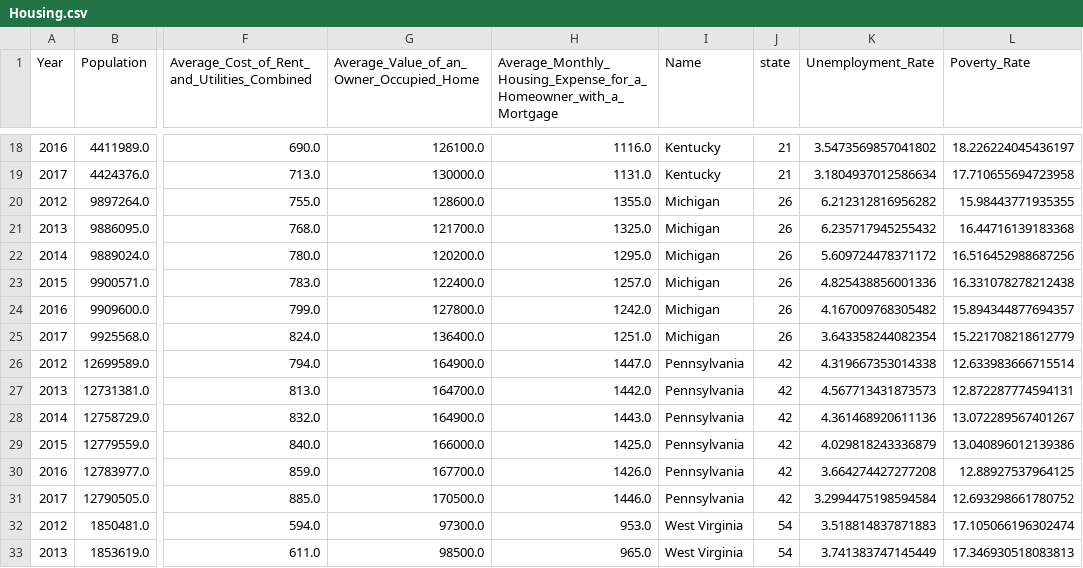
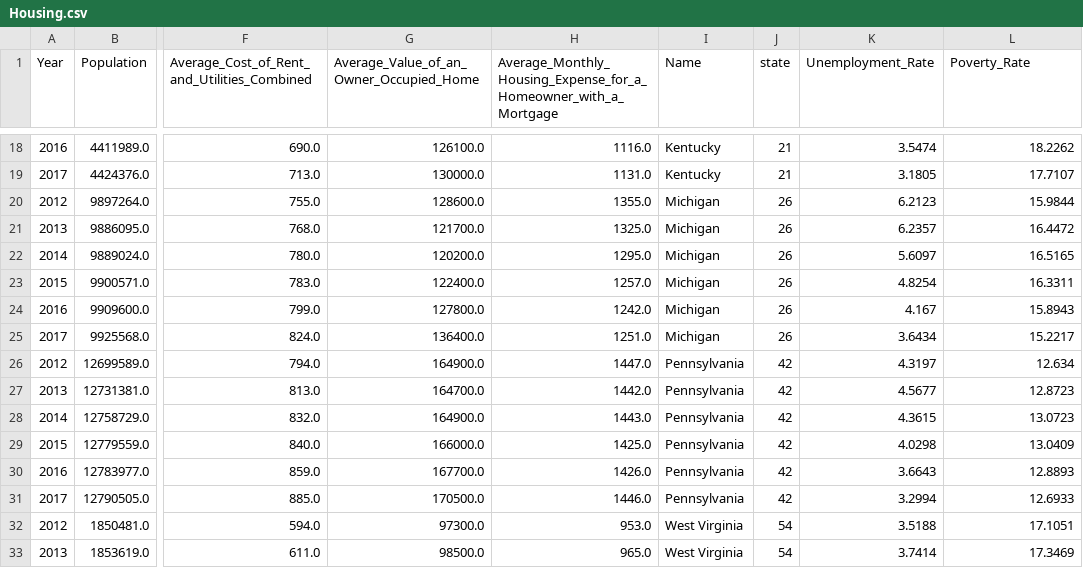
Before and after one commit to campisicharles/ETLProject, a CSV file: Housing.csv, drawn as a sheet; only a part is shown, gaps mark what is left out; the diff covers the shown part only; the diff names each change by its address in the sheet, - before the commit and + after, or states it on an @@ line.

```diff
--- a/Housing.csv
+++ b/Housing.csv
-K18 (Unemployment_Rate): 3.5473569857041802
+K18 (Unemployment_Rate): 3.5474
-L18 (Poverty_Rate): 18.226224045436197
+L18 (Poverty_Rate): 18.2262
-K19 (Unemployment_Rate): 3.1804937012586634
+K19 (Unemployment_Rate): 3.1805
-L19 (Poverty_Rate): 17.710655694723958
+L19 (Poverty_Rate): 17.7107
-K20 (Unemployment_Rate): 6.212312816956282
+K20 (Unemployment_Rate): 6.2123
-L20 (Poverty_Rate): 15.98443771935355
+L20 (Poverty_Rate): 15.9844
-K21 (Unemployment_Rate): 6.235717945255432
+K21 (Unemployment_Rate): 6.2357
-L21 (Poverty_Rate): 16.44716139183368
+L21 (Poverty_Rate): 16.4472
-K22 (Unemployment_Rate): 5.609724478371172
+K22 (Unemployment_Rate): 5.6097
-L22 (Poverty_Rate): 16.516452988687256
+L22 (Poverty_Rate): 16.5165
-K23 (Unemployment_Rate): 4.825438856001336
+K23 (Unemployment_Rate): 4.8254
-L23 (Poverty_Rate): 16.331078278212438
+L23 (Poverty_Rate): 16.3311
-K24 (Unemployment_Rate): 4.167009768305482
+K24 (Unemployment_Rate): 4.167
-L24 (Poverty_Rate): 15.894344877694357
+L24 (Poverty_Rate): 15.8943
-K25 (Unemployment_Rate): 3.643358244082354
+K25 (Unemployment_Rate): 3.6434
-L25 (Poverty_Rate): 15.221708218612779
+L25 (Poverty_Rate): 15.2217
-K26 (Unemployment_Rate): 4.319667353014338
+K26 (Unemployment_Rate): 4.3197
-L26 (Poverty_Rate): 12.633983666715514
+L26 (Poverty_Rate): 12.634
-K27 (Unemployment_Rate): 4.567713431873573
+K27 (Unemployment_Rate): 4.5677
-L27 (Poverty_Rate): 12.872287774594131
+L27 (Poverty_Rate): 12.8723
-K28 (Unemployment_Rate): 4.361468920611136
+K28 (Unemployment_Rate): 4.3615
-L28 (Poverty_Rate): 13.072289567401267
+L28 (Poverty_Rate): 13.0723
-K29 (Unemployment_Rate): 4.029818243336879
+K29 (Unemployment_Rate): 4.0298
-L29 (Poverty_Rate): 13.040896012139386
+L29 (Poverty_Rate): 13.0409
-K30 (Unemployment_Rate): 3.664274427277208
+K30 (Unemployment_Rate): 3.6643
-L30 (Poverty_Rate): 12.88927537964125
+L30 (Poverty_Rate): 12.8893
-K31 (Unemployment_Rate): 3.2994475198594584
+K31 (Unemployment_Rate): 3.2994
-L31 (Poverty_Rate): 12.693298661780752
+L31 (Poverty_Rate): 12.6933
-K32 (Unemployment_Rate): 3.518814837871883
+K32 (Unemployment_Rate): 3.5188
-L32 (Poverty_Rate): 17.105066196302474
+L32 (Poverty_Rate): 17.1051
-K33 (Unemployment_Rate): 3.741383747145449
+K33 (Unemployment_Rate): 3.7414
-L33 (Poverty_Rate): 17.346930518083813
+L33 (Poverty_Rate): 17.3469
```
Also changed, not shown: 40 edited cells elsewhere in this file, Edu.csv, 1 other file.
